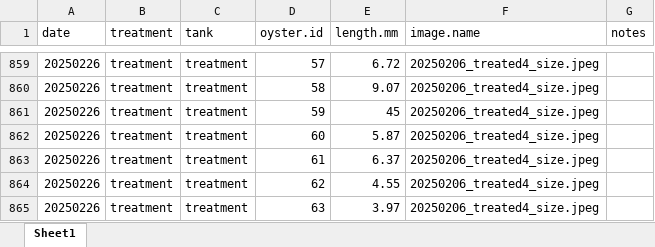
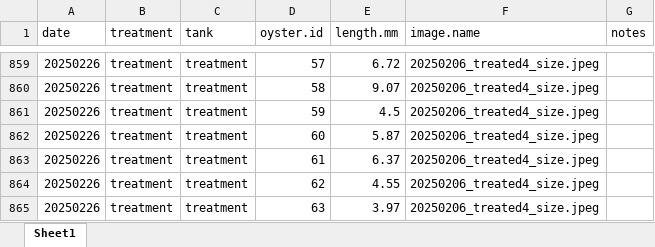
Before and after one commit to RobertsLab/polyIC-larvae, an Excel workbook: data/growth/growth.xlsx, sheet Sheet1, drawn as a sheet; only a part is shown, gaps mark what is left out; values as stored, in another font and other column widths than the file's, no borders; the diff names each change by its address in the sheet, - before the commit and + after, or states it on an @@ line.

Commit message:
growth data script and figures added

```diff
--- a/data/growth/growth.xlsx (sheet Sheet1)
+++ b/data/growth/growth.xlsx (sheet Sheet1)
-E861 (length.mm): 45
+E861 (length.mm): 4.5
```
Also changed, not shown: 7 other files.
